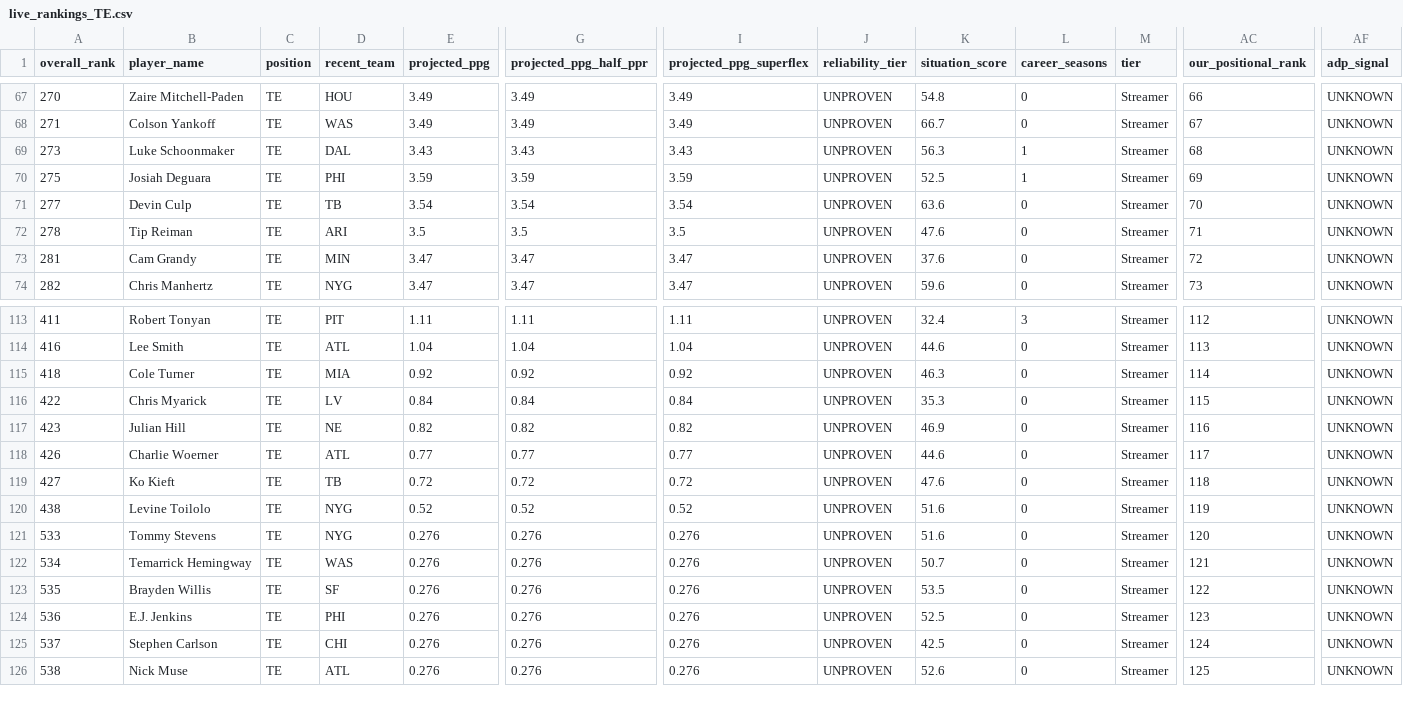
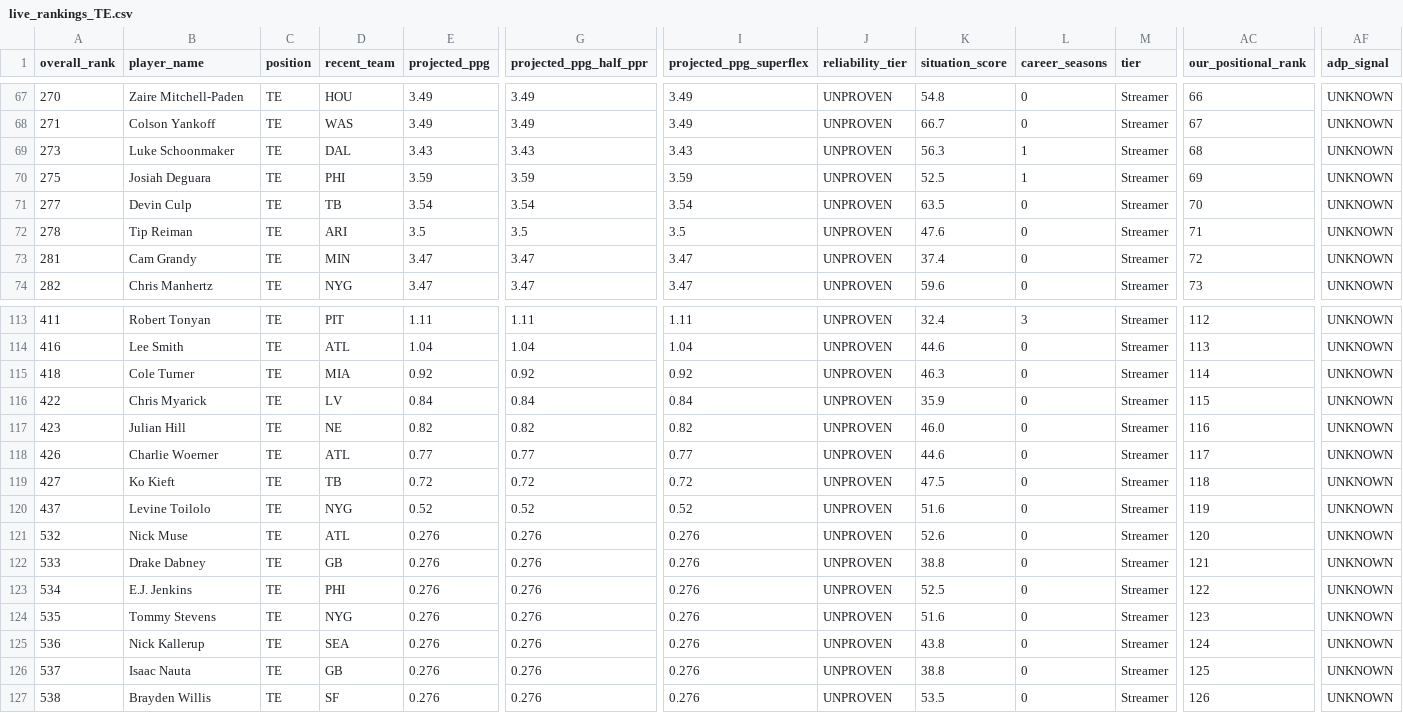
Before and after one commit to colorb41/gavfather-site, a CSV file: public/rankings/live_rankings_TE.csv, drawn as a sheet; only a part is shown, gaps mark what is left out; addresses are those after the commit; rows hold the shown columns only; the diff covers the shown part only; the diff names each change by its address in the sheet, - before the commit and + after, or states it on an @@ line.

```diff
--- a/public/rankings/live_rankings_TE.csv
+++ b/public/rankings/live_rankings_TE.csv
-K71 (situation_score): 63.6
+K71 (situation_score): 63.5
-K73 (situation_score): 37.6
+K73 (situation_score): 37.4
-K116 (situation_score): 35.3
+K116 (situation_score): 35.9
-K117 (situation_score): 46.9
+K117 (situation_score): 46.0
-K119 (situation_score): 47.6
+K119 (situation_score): 47.5
-A120 (overall_rank): 438
+A120 (overall_rank): 437
+row 121: 532 | Nick Muse | TE | ATL | 0.276 | 0.276 | 0.276 | UNPROVEN | 52.6 | 0 | Streamer | 120 | UNKNOWN
-B122 (player_name): Tommy Stevens
+B122 (player_name): Drake Dabney
-D122 (recent_team): NYG
+D122 (recent_team): GB
-K122 (situation_score): 51.6
+K122 (situation_score): 38.8
-AC122 (our_positional_rank): 120
+AC122 (our_positional_rank): 121
-B123 (player_name): Temarrick Hemingway
+B123 (player_name): E.J. Jenkins
-D123 (recent_team): WAS
+D123 (recent_team): PHI
-K123 (situation_score): 50.7
+K123 (situation_score): 52.5
-AC123 (our_positional_rank): 121
+AC123 (our_positional_rank): 122
-B124 (player_name): Brayden Willis
+B124 (player_name): Tommy Stevens
-D124 (recent_team): SF
+D124 (recent_team): NYG
-K124 (situation_score): 53.5
+K124 (situation_score): 51.6
-AC124 (our_positional_rank): 122
+AC124 (our_positional_rank): 123
-B125 (player_name): E.J. Jenkins
+B125 (player_name): Nick Kallerup
-D125 (recent_team): PHI
+D125 (recent_team): SEA
-K125 (situation_score): 52.5
+K125 (situation_score): 43.8
-AC125 (our_positional_rank): 123
+AC125 (our_positional_rank): 124
-B126 (player_name): Stephen Carlson
+B126 (player_name): Isaac Nauta
-D126 (recent_team): CHI
+D126 (recent_team): GB
-K126 (situation_score): 42.5
+K126 (situation_score): 38.8
-AC126 (our_positional_rank): 124
+AC126 (our_positional_rank): 125
-B127 (player_name): Nick Muse
+B127 (player_name): Brayden Willis
-D127 (recent_team): ATL
+D127 (recent_team): SF
-K127 (situation_score): 52.6
+K127 (situation_score): 53.5
-AC127 (our_positional_rank): 125
+AC127 (our_positional_rank): 126
```
Also changed, not shown: 1 added row, 2 removed rows and 77 edited cells elsewhere in this file, public/rankings/core_rankings.csv, public/rankings/live_rankings.csv, 7 other files.
